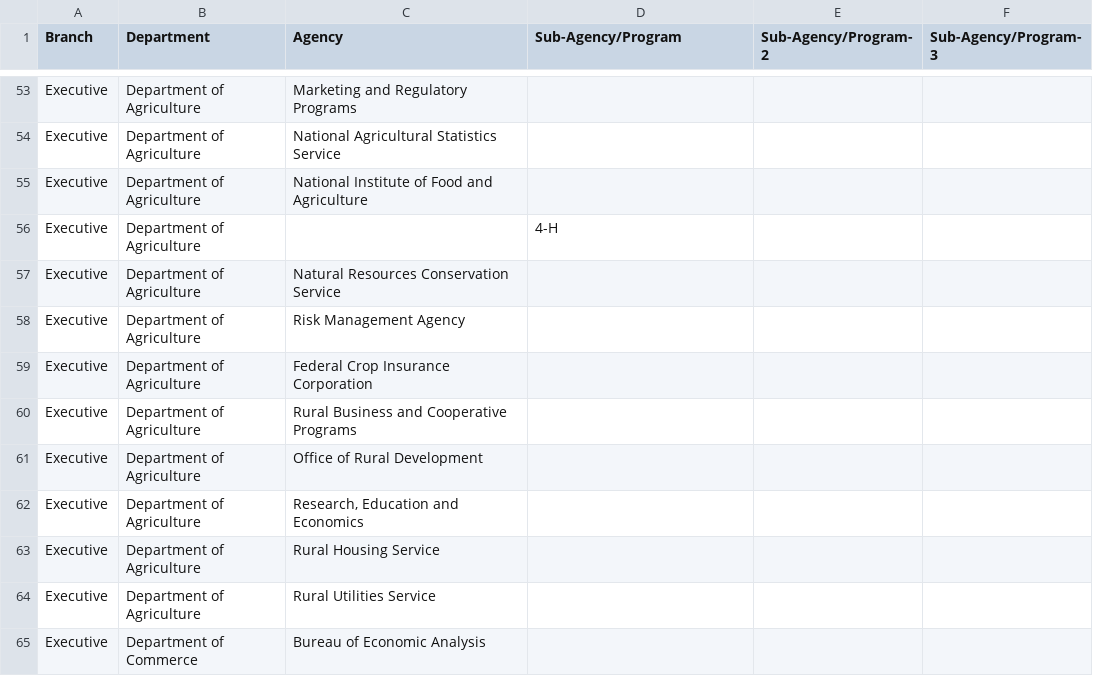
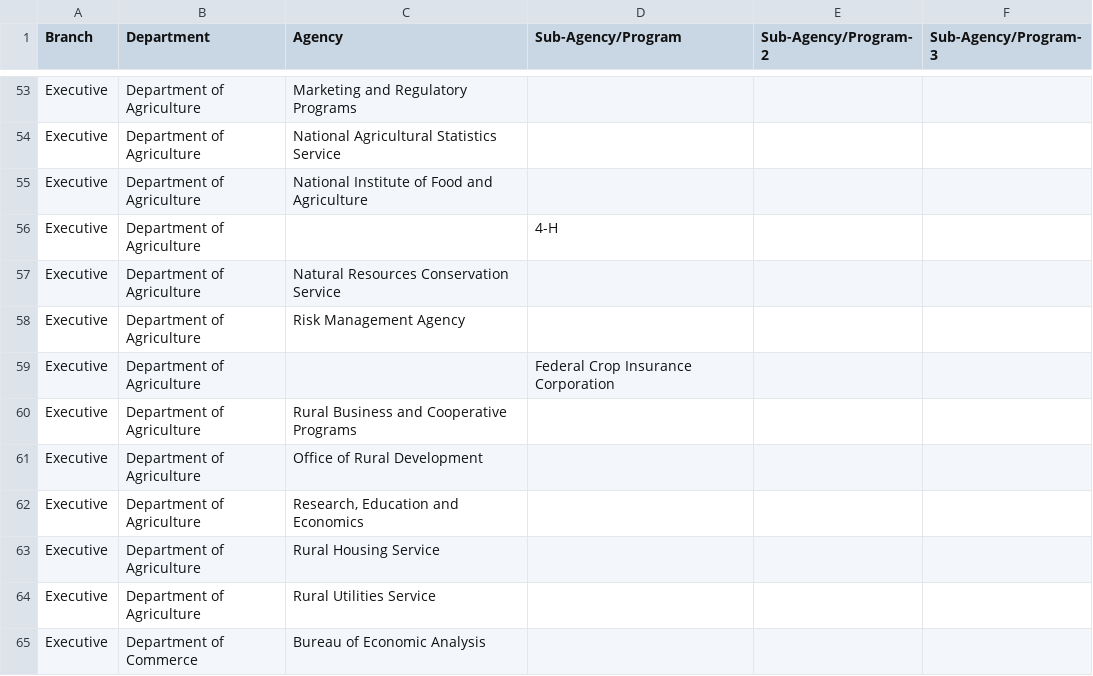
Before and after one commit to unitedstates/orgchart, a CSV file: wikipedia/list_of_agencies.csv, drawn as a sheet; only a part is shown, gaps mark what is left out.

Commit message:
moving federal crop insurance corp. right

```diff
--- a/wikipedia/list_of_agencies.csv
+++ b/wikipedia/list_of_agencies.csv
@@ -58,3 +58,3 @@ Executive,Department of Agriculture,Natural Resources Conservation Service,,,
 Executive,Department of Agriculture,Risk Management Agency,,,
-Executive,Department of Agriculture,Federal Crop Insurance Corporation,,,
+Executive,Department of Agriculture,,Federal Crop Insurance Corporation,,
 Executive,Department of Agriculture,Rural Business and Cooperative Programs,,,
```
